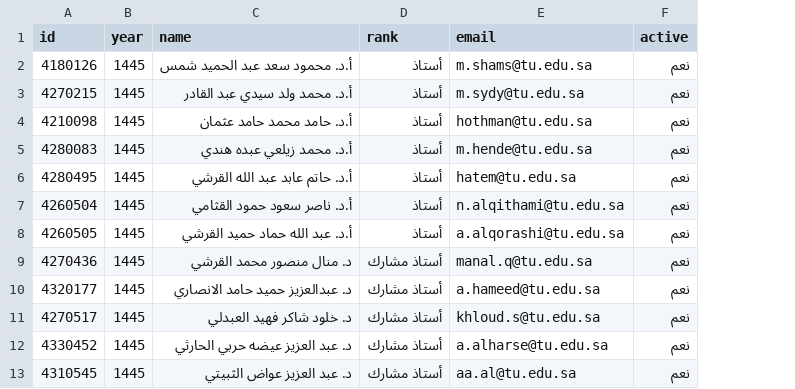
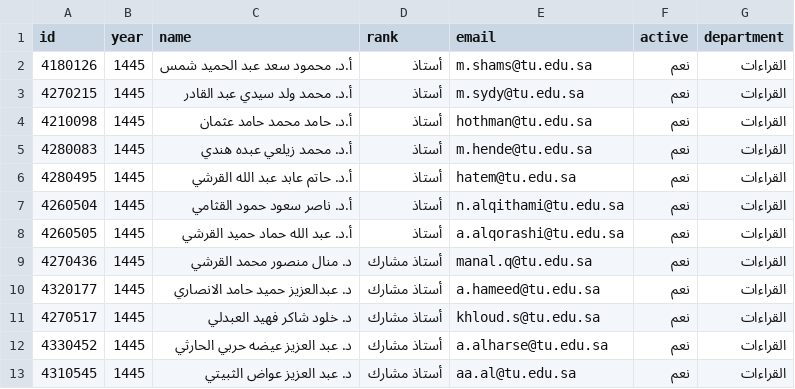
Before and after one commit to majed354/faculty-activities, a CSV file: data/faculty.csv, drawn as a sheet; only a part is shown; the diff names each change by its address in the sheet, - before the commit and + after, or states it on an @@ line.

```diff
--- a/data/faculty.csv
+++ b/data/faculty.csv
+column G (department), rows 2-13: all القراءات
```
Also changed, not shown: 5 other files.
